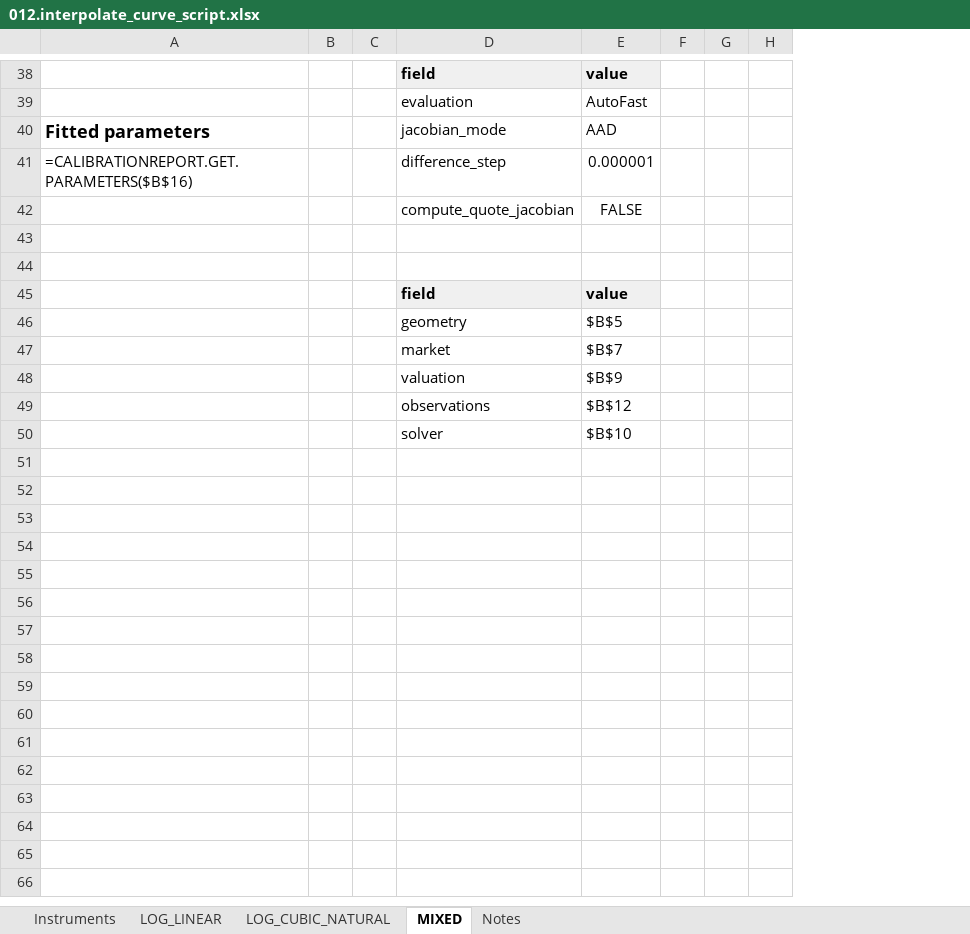
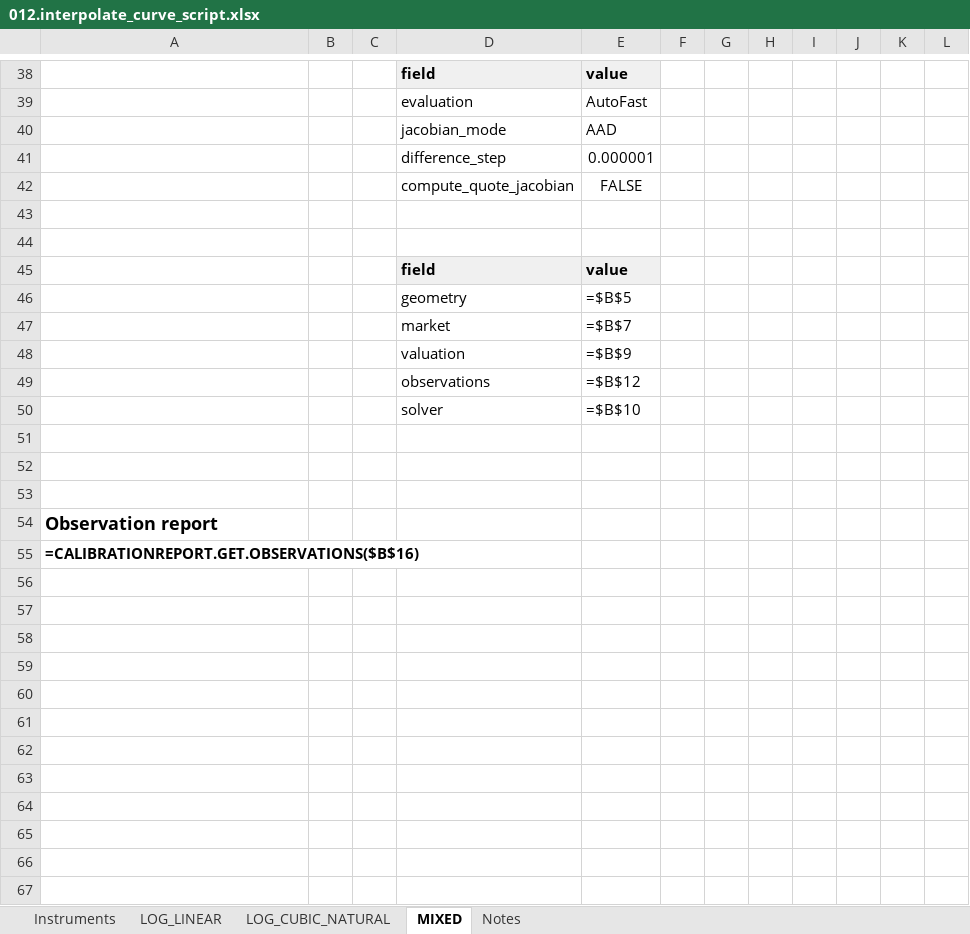
Before and after one commit to wegamekinglc/Derivatives-Algorithms-Lib, an Excel workbook: dal-excel/examples/012.interpolate_curve_script.xlsx, sheet MIXED, drawn as a sheet; only a part is shown, gaps mark what is left out; values as stored, in another font and other column widths than the file's, no borders; formulas without a stored value are shown as written; the diff covers the shown part only; the diff names each change by its address in the sheet, - before the commit and + after, or states it on an @@ line.

Commit message:
Repair and validate scripted Excel calibration workbooks
Generate real handle references, exclude settings headers from factory input, separate route and knot data, and reserve explicit report array ranges so the examples recalculate without manual repair.

Add portable workbook contracts to CI, an isolated native Excel runner with quote perturbation checks, and consolidated review and performance evidence.

```diff
--- a/dal-excel/examples/012.interpolate_curve_script.xlsx (sheet MIXED)
+++ b/dal-excel/examples/012.interpolate_curve_script.xlsx (sheet MIXED)
+column G, empty
+column H, empty
+column I, empty
+column J, empty
-A40: Fitted parameters
+A40: (empty)
-A41: =CALIBRATIONREPORT.GET.PARAMETERS($B$16)
+A41: (empty)
-E46: $B$5
+E46: =$B$5
-E47: $B$7
+E47: =$B$7
-E48: $B$9
+E48: =$B$9
-E49: $B$12
+E49: =$B$12
-E50: $B$10
+E50: =$B$10
+row 51: (empty)
+row 52: (empty)
+row 53: (empty)
+row 54: Observation report
+row 55: =CALIBRATIONREPORT.GET.OBSERVATIONS($B$16)
+row 56: (empty)
+row 57: (empty)
+row 58: (empty)
+row 59: (empty)
+row 60: (empty)
+row 61: (empty)
+row 62: (empty)
+row 63: (empty)
+row 64: (empty)
+row 65: (empty)
+row 66: (empty)
+row 67: (empty)
```
Also changed, not shown: 6 added rows, 12 edited cells and cell formats elsewhere in this sheet, sheet LOG_LINEAR, sheet LOG_CUBIC_NATURAL, sheet Instruments, sheet Notes, dal-excel/examples/013.xccy_script_calibration.xlsx, 10 other files.
